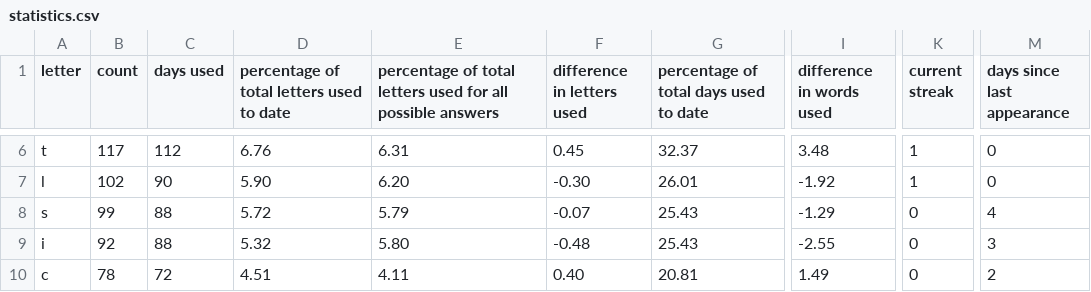
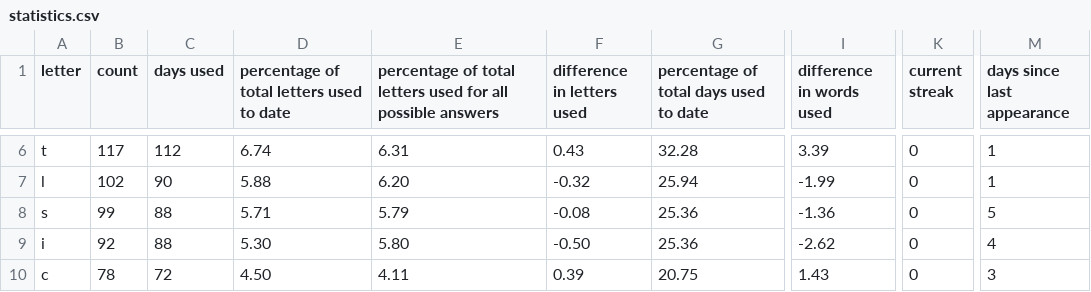
Before and after one commit to eagerterrier/previous-wordle-words, a CSV file: statistics.csv, drawn as a sheet; only a part is shown, gaps mark what is left out; the diff covers the shown part only; the diff names each change by its address in the sheet, - before the commit and + after, or states it on an @@ line.

```diff
--- a/statistics.csv
+++ b/statistics.csv
-D6: 6.76
+D6: 6.74
-F6 (difference in letters used): 0.45
+F6 (difference in letters used): 0.43
-G6: 32.37
+G6: 32.28
-I6 (difference in words used): 3.48
+I6 (difference in words used): 3.39
-K6:K7 (current streak): 1
+K6:K7 (current streak): 0
-M6:M7 (days since last appearance): 0
+M6:M7 (days since last appearance): 1
-D7: 5.90
+D7: 5.88
-F7 (difference in letters used): -0.30
+F7 (difference in letters used): -0.32
-G7: 26.01
+G7: 25.94
-I7 (difference in words used): -1.92
+I7 (difference in words used): -1.99
-D8: 5.72
+D8: 5.71
-F8 (difference in letters used): -0.07
+F8 (difference in letters used): -0.08
-G8:G9: 25.43
+G8:G9: 25.36
-I8 (difference in words used): -1.29
+I8 (difference in words used): -1.36
-M8 (days since last appearance): 4
+M8 (days since last appearance): 5
-D9: 5.32
+D9: 5.30
-F9 (difference in letters used): -0.48
+F9 (difference in letters used): -0.50
-I9 (difference in words used): -2.55
+I9 (difference in words used): -2.62
-M9 (days since last appearance): 3
+M9 (days since last appearance): 4
-D10: 4.51
+D10: 4.50
-F10 (difference in letters used): 0.40
+F10 (difference in letters used): 0.39
-G10: 20.81
+G10: 20.75
-I10 (difference in words used): 1.49
+I10 (difference in words used): 1.43
-M10 (days since last appearance): 2
+M10 (days since last appearance): 3
```
Also changed, not shown: 1 added row, 1 removed row and 96 edited cells elsewhere in this file, racingchart.csv, 2 other files.
